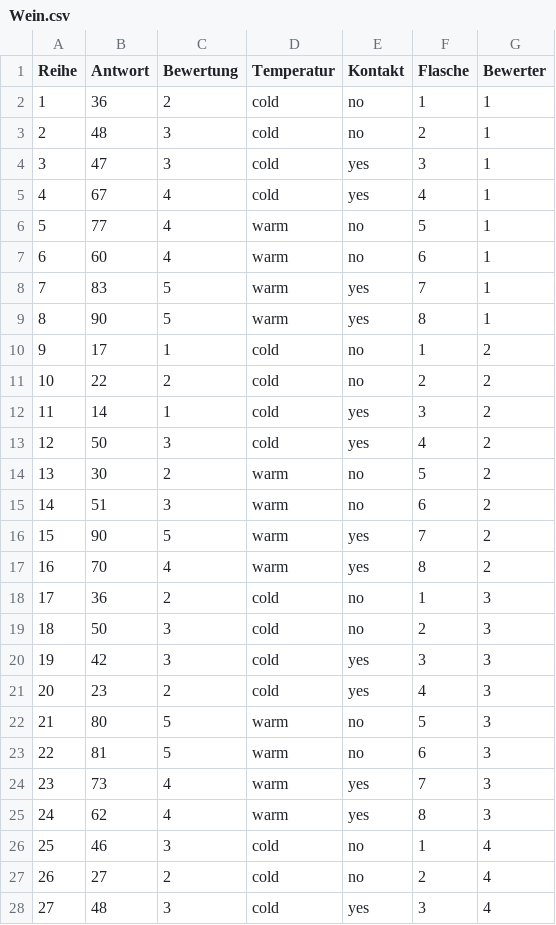
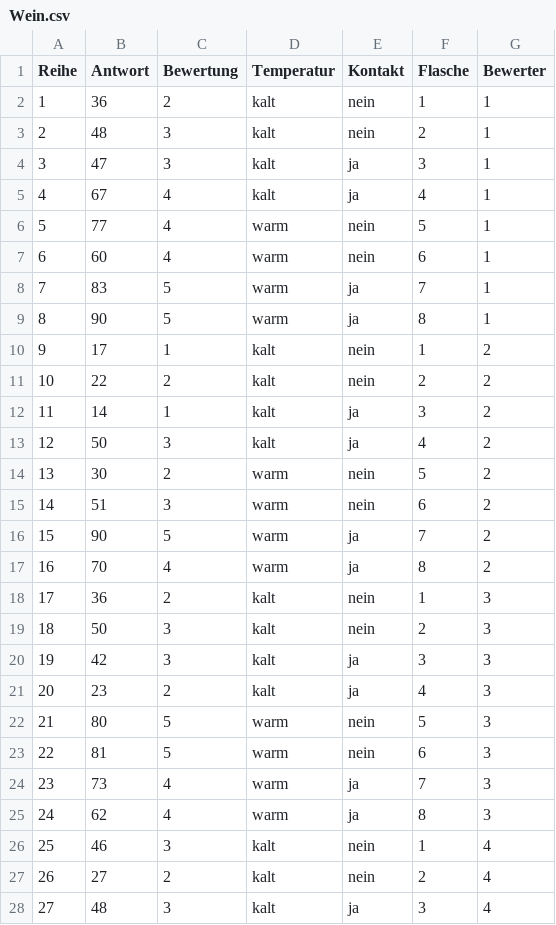
Before and after one commit to martin-wegmann/Modul_Datenvisualisierung, a CSV file: Beispieldaten/Wein.csv, drawn as a sheet; only a part is shown; the diff covers the shown part only.

Commit message:
Add files via upload

```diff
--- a/Beispieldaten/Wein.csv
+++ b/Beispieldaten/Wein.csv
@@ -1,28 +1,28 @@
 Reihe,Antwort,Bewertung,Temperatur,Kontakt,Flasche,Bewerter
-1,36,2,cold,no,1,1
-2,48,3,cold,no,2,1
-3,47,3,cold,yes,3,1
-4,67,4,cold,yes,4,1
-5,77,4,warm,no,5,1
-6,60,4,warm,no,6,1
-7,83,5,warm,yes,7,1
-8,90,5,warm,yes,8,1
-9,17,1,cold,no,1,2
-10,22,2,cold,no,2,2
-11,14,1,cold,yes,3,2
-12,50,3,cold,yes,4,2
-13,30,2,warm,no,5,2
-14,51,3,warm,no,6,2
-15,90,5,warm,yes,7,2
-16,70,4,warm,yes,8,2
-17,36,2,cold,no,1,3
-18,50,3,cold,no,2,3
-19,42,3,cold,yes,3,3
-20,23,2,cold,yes,4,3
-21,80,5,warm,no,5,3
-22,81,5,warm,no,6,3
-23,73,4,warm,yes,7,3
-24,62,4,warm,yes,8,3
-25,46,3,cold,no,1,4
-26,27,2,cold,no,2,4
-27,48,3,cold,yes,3,4
+1,36,2,kalt,nein,1,1
+2,48,3,kalt,nein,2,1
+3,47,3,kalt,ja,3,1
+4,67,4,kalt,ja,4,1
+5,77,4,warm,nein,5,1
+6,60,4,warm,nein,6,1
+7,83,5,warm,ja,7,1
+8,90,5,warm,ja,8,1
+9,17,1,kalt,nein,1,2
+10,22,2,kalt,nein,2,2
+11,14,1,kalt,ja,3,2
+12,50,3,kalt,ja,4,2
+13,30,2,warm,nein,5,2
+14,51,3,warm,nein,6,2
+15,90,5,warm,ja,7,2
+16,70,4,warm,ja,8,2
+17,36,2,kalt,nein,1,3
+18,50,3,kalt,nein,2,3
+19,42,3,kalt,ja,3,3
+20,23,2,kalt,ja,4,3
+21,80,5,warm,nein,5,3
+22,81,5,warm,nein,6,3
+23,73,4,warm,ja,7,3
+24,62,4,warm,ja,8,3
+25,46,3,kalt,nein,1,4
+26,27,2,kalt,nein,2,4
+27,48,3,kalt,ja,3,4
```
Also changed, not shown: 66 edited cells elsewhere in this file.
